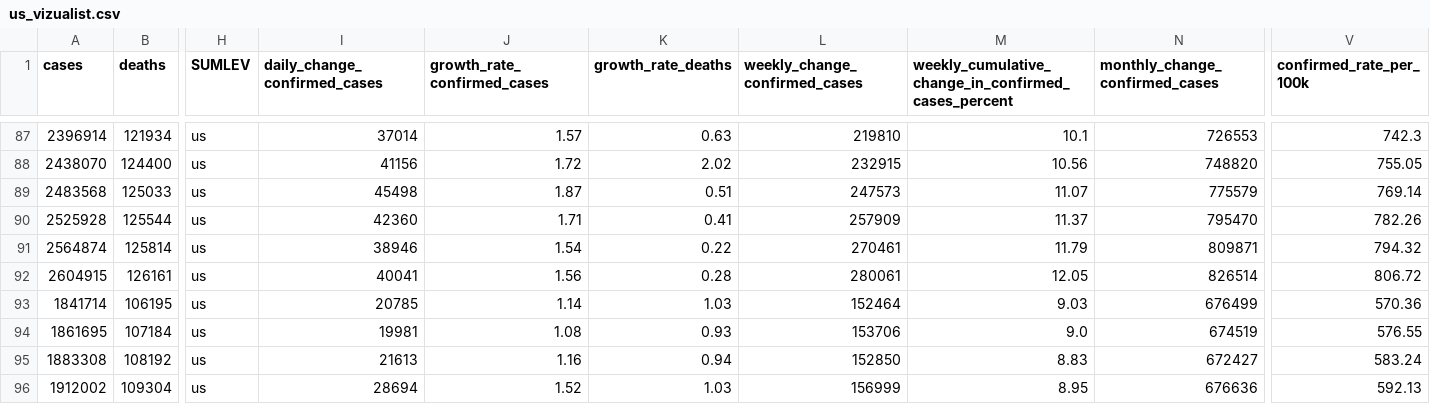
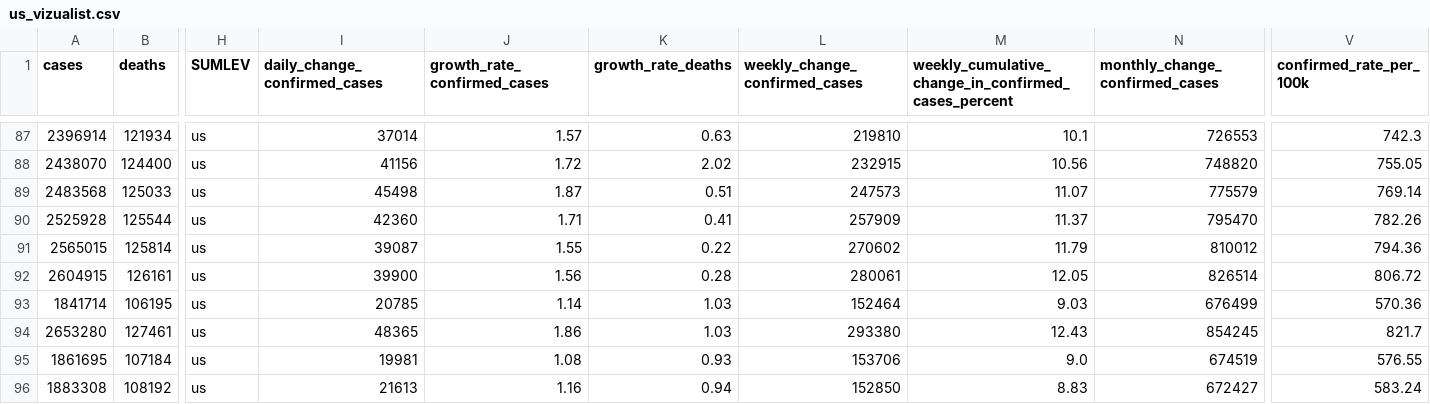
Before and after one commit to vedadr/CORONA19_VIZUALIST, a CSV file: us_vizualist.csv, drawn as a sheet; only a part is shown, gaps mark what is left out; the shorter side is filled out with more unchanged rows; rows hold the shown columns only; the diff names each change by its address in the sheet, - before the commit and + after, or states it on an @@ line.

```diff
--- a/us_vizualist.csv
+++ b/us_vizualist.csv
-A91 (cases): 2564874
+A91 (cases): 2565015
-I91 (daily_change_confirmed_cases): 38946
+I91 (daily_change_confirmed_cases): 39087
-J91 (growth_rate_confirmed_cases): 1.54
+J91 (growth_rate_confirmed_cases): 1.55
-L91 (weekly_change_confirmed_cases): 270461
+L91 (weekly_change_confirmed_cases): 270602
-N91 (monthly_change_confirmed_cases): 809871
+N91 (monthly_change_confirmed_cases): 810012
-V91 (confirmed_rate_per_100k): 794.32
+V91 (confirmed_rate_per_100k): 794.36
-I92 (daily_change_confirmed_cases): 40041
+I92 (daily_change_confirmed_cases): 39900
+row 94: 2653280 | 127461 | us | 48365 | 1.86 | 1.03 | 293380 | 12.43 | 854245 | 821.7
```
Also changed, not shown: 1 other file.
